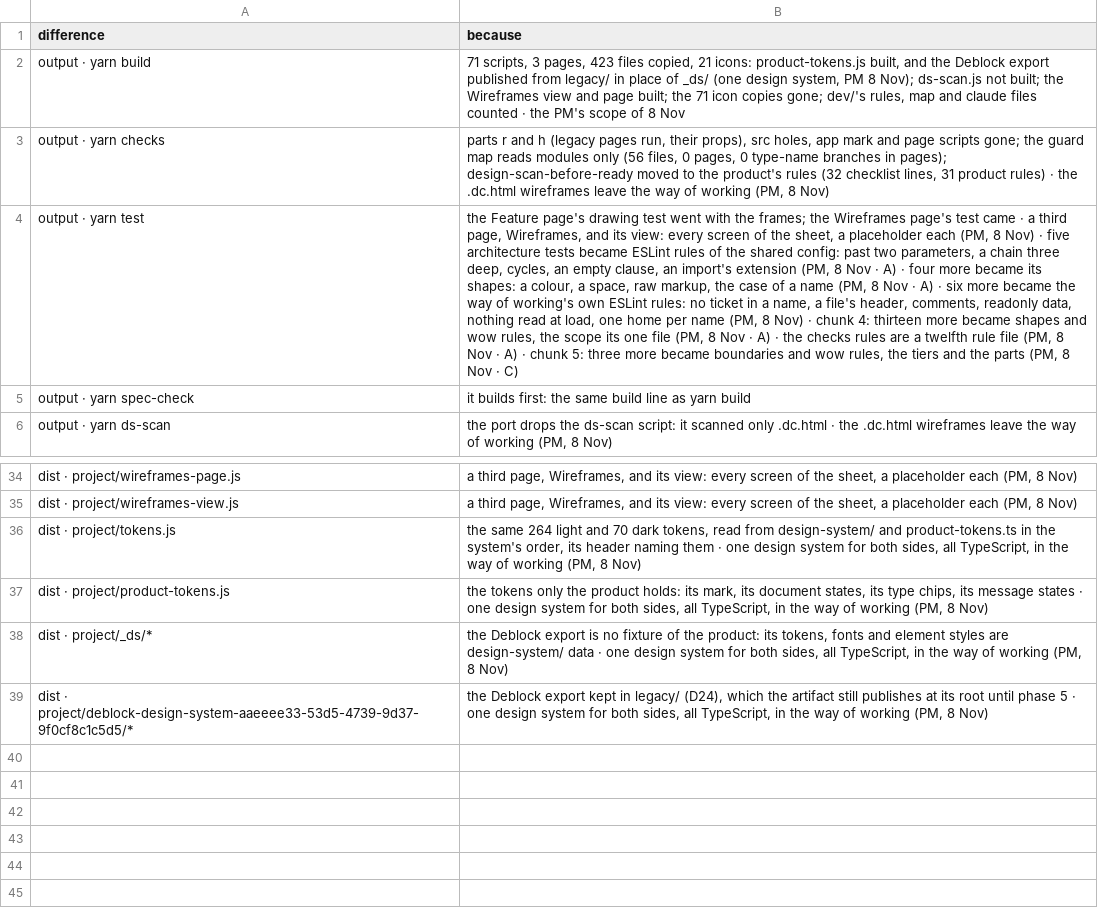
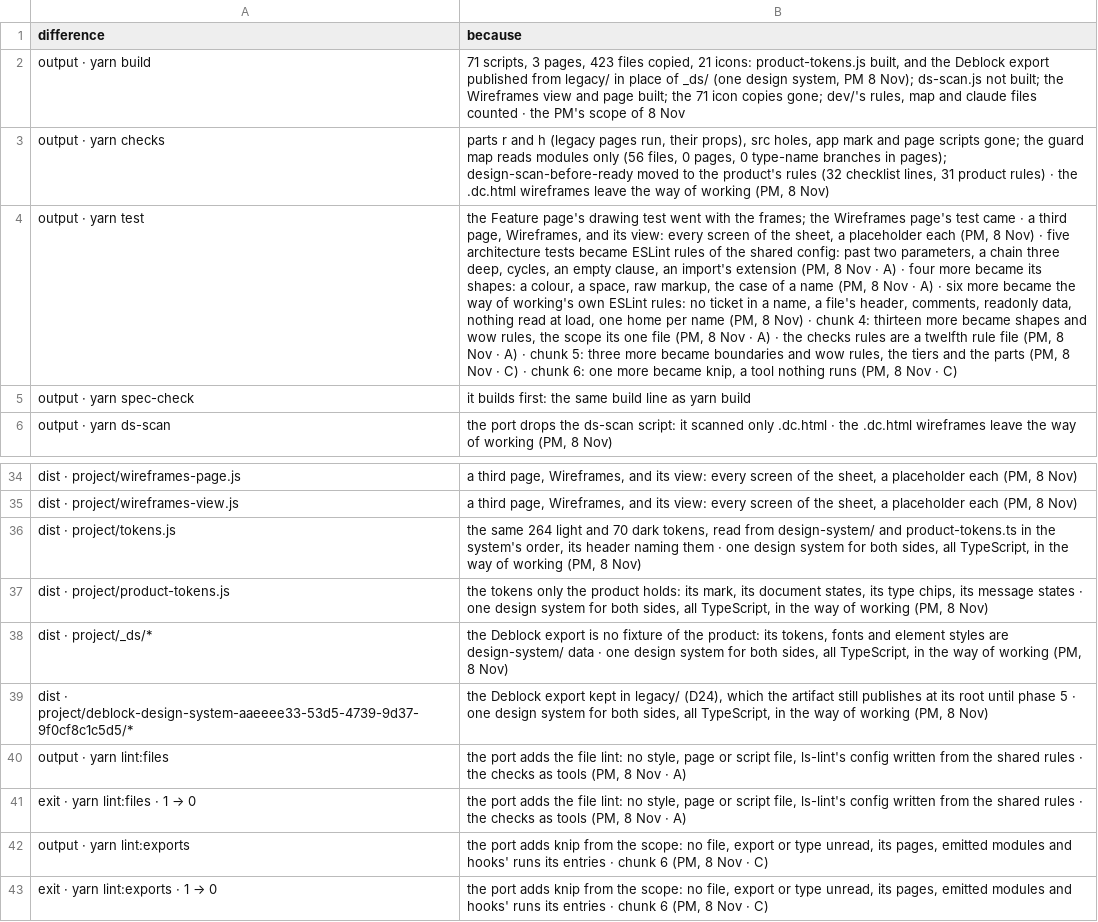
Before and after one commit to dominik-dblck/design-ways-of-work, a TSV file: plan/expected-differences.tsv, drawn as a sheet; only a part is shown, gaps mark what is left out; the diff names each change by its address in the sheet, - before the commit and + after, or states it on an @@ line.

```diff
--- a/plan/expected-differences.tsv
+++ b/plan/expected-differences.tsv
-B4 (because): …· C)
+B4 (because): …· C) · chunk 6: one more became knip, a tool nothing runs (PM, 8 Nov · C)
+row 40: output · yarn lint:files | the port adds the file lint: no style, page or script file, ls-lint's config written from the shared rules · the checks as tools (PM, 8 Nov · A)
+row 41: exit · yarn lint:files · 1 → 0 | the port adds the file lint: no style, page or script file, ls-lint's config written from the shared rules · the checks as tools (PM, 8 Nov · A)
+row 42: output · yarn lint:exports | the port adds knip from the scope: no file, export or type unread, its pages, emitted modules and hooks' runs its entries · chunk 6 (PM, 8 Nov · C)
+row 43: exit · yarn lint:exports · 1 → 0 | the port adds knip from the scope: no file, export or type unread, its pages, emitted modules and hooks' runs its entries · chunk 6 (PM, 8 Nov · C)
```
Also changed, not shown: plan/checks-inventory.tsv, 46 other files.
